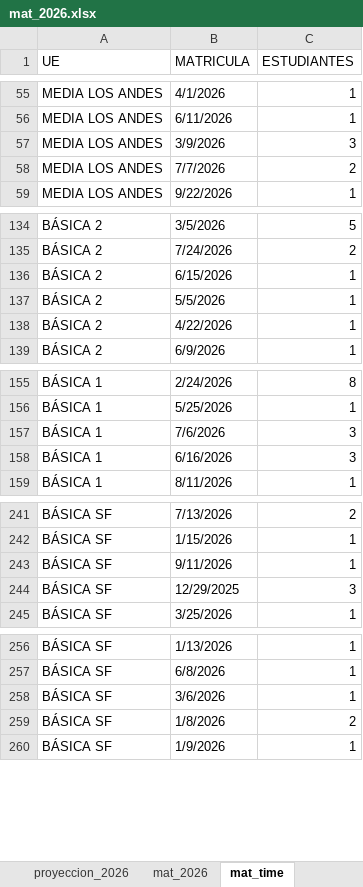
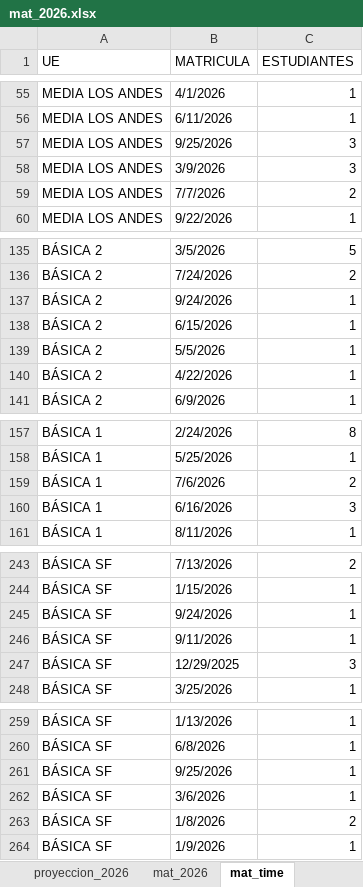
Before and after one commit to cjsepulveda/Proyect_multi_page, an Excel workbook: src/pages/data/mat_2026.xlsx, sheet mat_time, drawn as a sheet; only a part is shown, gaps mark what is left out; values as stored, in another font and other column widths than the file's, no cell formats; addresses are those after the commit; the diff names each change by its address in the sheet, - before the commit and + after, or states it on an @@ line.

```diff
--- a/src/pages/data/mat_2026.xlsx (sheet mat_time)
+++ b/src/pages/data/mat_2026.xlsx (sheet mat_time)
+row 57: MEDIA LOS ANDES | 9/25/2026 | 3
+row 137: BÁSICA 2 | 9/24/2026 | 1
-C159 (ESTUDIANTES): 3
+C159 (ESTUDIANTES): 2
+row 245: BÁSICA SF | 9/24/2026 | 1
+row 261: BÁSICA SF | 9/25/2026 | 1
```
Also changed, not shown: sheet origen_colegios, sheet mat_2026, sheet genero, sheet com_est, sheet origen_estudiantes, cell formats.
